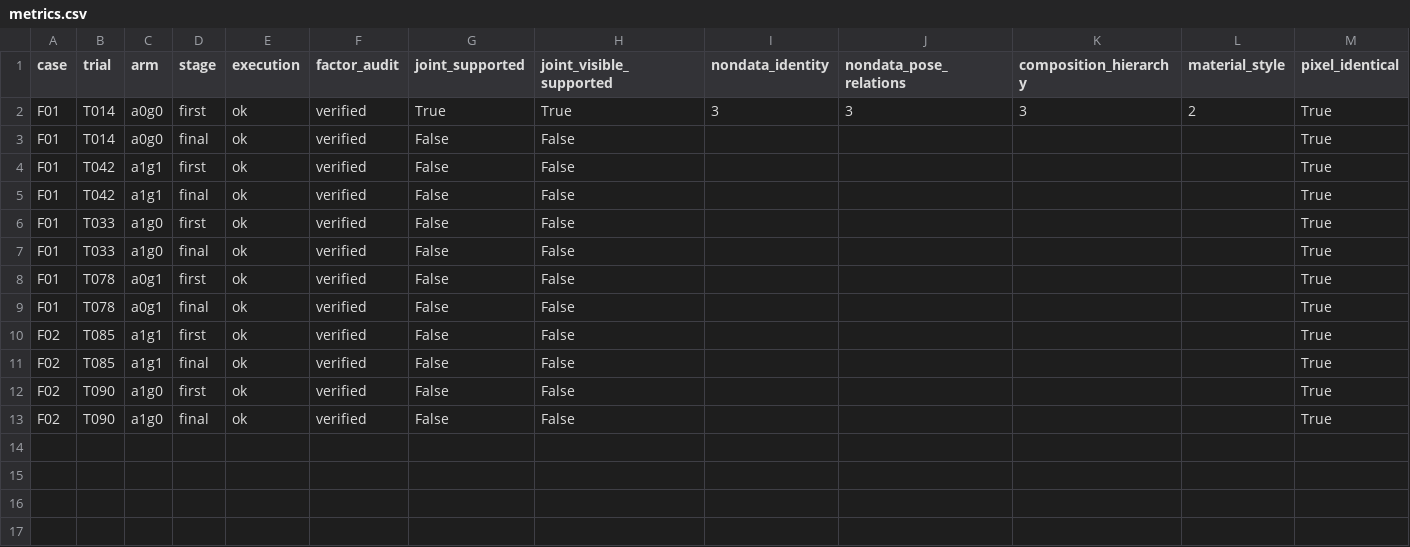
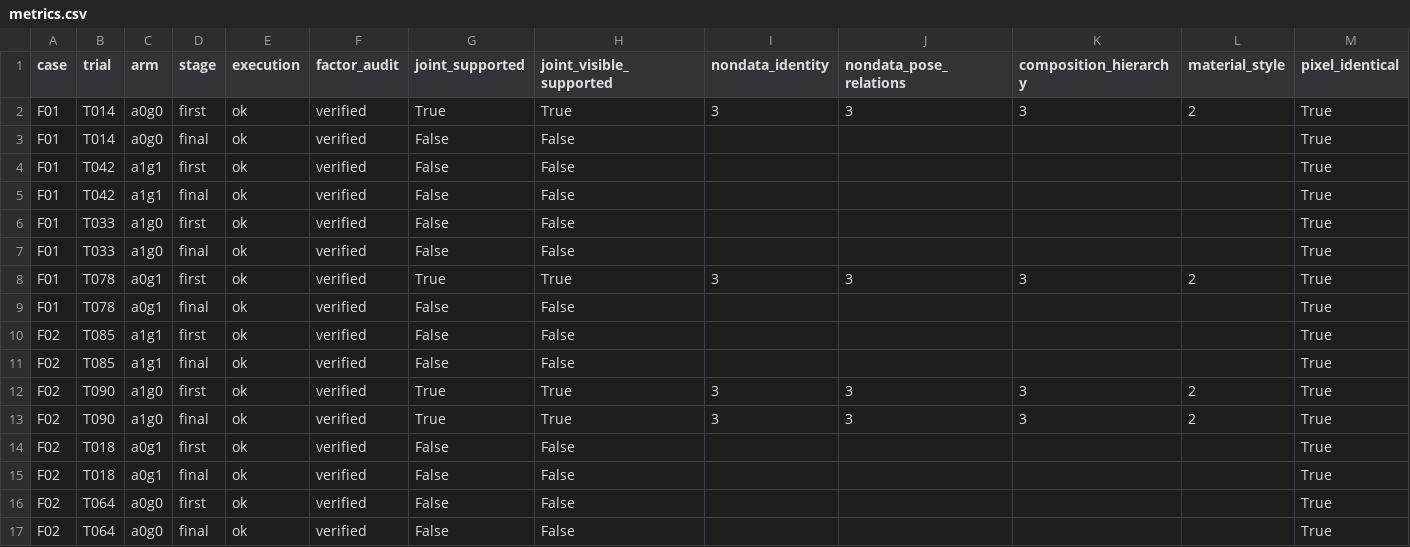
Before and after one commit to Guozihengwww/codemetaphor-review-127, a CSV file: reference-factorial-24/reports/reference_factorial24/metrics.csv, drawn as a sheet.

Commit message:
Update24-design four-condition reference experiment

```diff
--- a/reference-factorial-24/reports/reference_factorial24/metrics.csv
+++ b/reference-factorial-24/reports/reference_factorial24/metrics.csv
@@ -7,3 +7,3 @@ F01,T033,a1g0,first,ok,verified,False,False,,,,,True
 F01,T033,a1g0,final,ok,verified,False,False,,,,,True
-F01,T078,a0g1,first,ok,verified,False,False,,,,,True
+F01,T078,a0g1,first,ok,verified,True,True,3,3,3,2,True
 F01,T078,a0g1,final,ok,verified,False,False,,,,,True
@@ -11,3 +11,7 @@ F02,T085,a1g1,first,ok,verified,False,False,,,,,True
 F02,T085,a1g1,final,ok,verified,False,False,,,,,True
-F02,T090,a1g0,first,ok,verified,False,False,,,,,True
-F02,T090,a1g0,final,ok,verified,False,False,,,,,True
+F02,T090,a1g0,first,ok,verified,True,True,3,3,3,2,True
+F02,T090,a1g0,final,ok,verified,True,True,3,3,3,2,True
+F02,T018,a0g1,first,ok,verified,False,False,,,,,True
+F02,T018,a0g1,final,ok,verified,False,False,,,,,True
+F02,T064,a0g0,first,ok,verified,False,False,,,,,True
+F02,T064,a0g0,final,ok,verified,False,False,,,,,True
```
Also changed, not shown: 7 other files.
